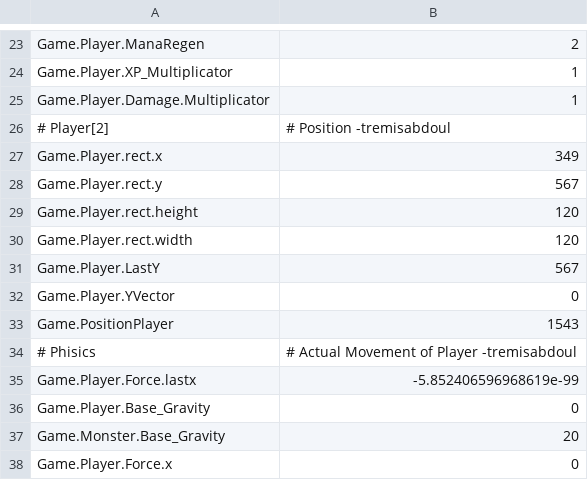
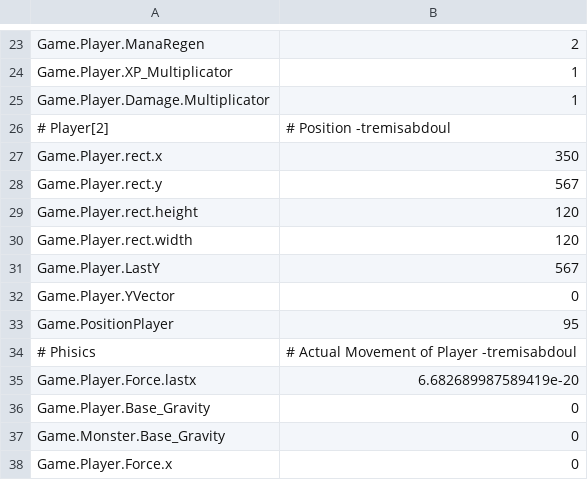
Before and after one commit to nekochiiUwU/Anoari-old, a CSV file: save1.csv, drawn as a sheet; only a part is shown, gaps mark what is left out.

```diff
--- a/save1.csv
+++ b/save1.csv
@@ -26,3 +26,3 @@ Game.Player.Damage.Multiplicator,1
 # Player[2],# Position -tremisabdoul
-Game.Player.rect.x,349
+Game.Player.rect.x,350
 Game.Player.rect.y,567
@@ -32,7 +32,7 @@ Game.Player.LastY,567
 Game.Player.YVector,0
-Game.PositionPlayer,1543
+Game.PositionPlayer,95
 # Phisics,# Actual Movement of Player -tremisabdoul
-Game.Player.Force.lastx,-5.852406596968619e-99
+Game.Player.Force.lastx,6.682689987589419e-20
 Game.Player.Base_Gravity,0
-Game.Monster.Base_Gravity,20
+Game.Monster.Base_Gravity,0
 Game.Player.Force.x,0
```
Also changed, not shown: 2 other files.
